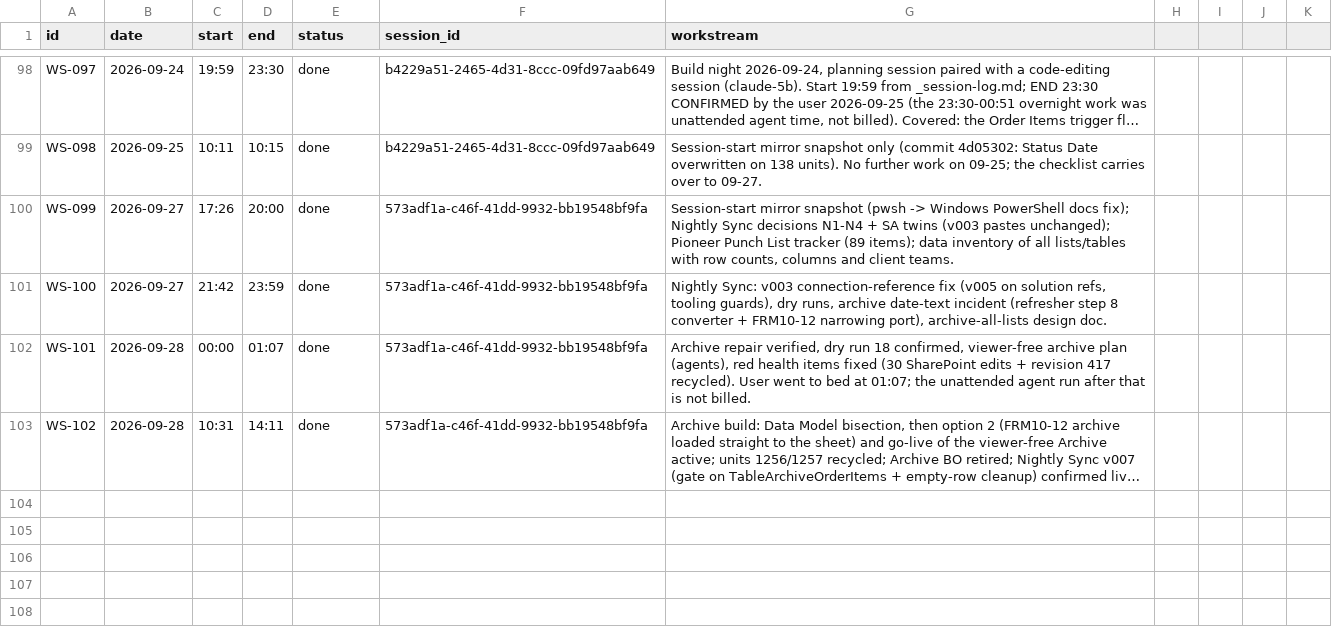
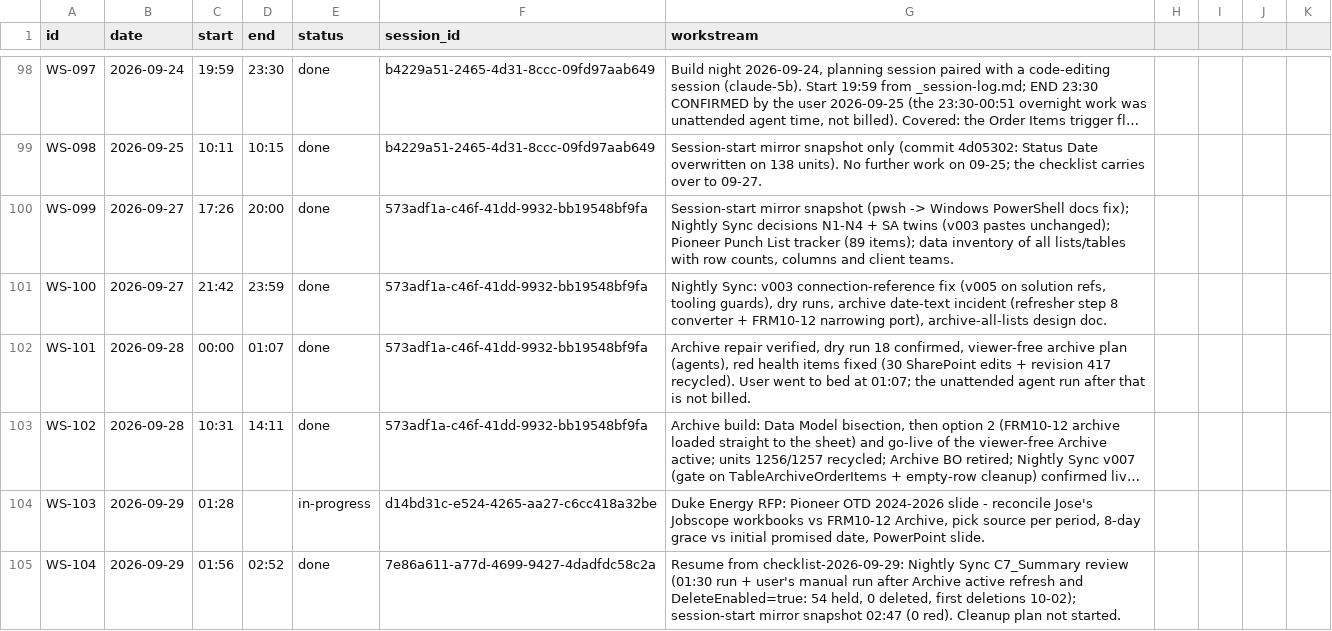
Before and after one commit to Biplan-Consulting-Services/sankerbaril-Timesheets, a CSV file: pioneer-transformer-workflow-automation.csv, drawn as a sheet; only a part is shown, gaps mark what is left out; long unchanged cells end in …; the diff names each change by its address in the sheet, - before the commit and + after, or states it on an @@ line.

```diff
--- a/pioneer-transformer-workflow-automation.csv
+++ b/pioneer-transformer-workflow-automation.csv
+row 104: WS-103 | 2026-09-29 | 01:28 |  | in-progress | d14bd31c-e524-4265-aa27-c6cc418a32be | Duke Energy RFP: Pioneer OTD 2024-2026 slide - reconcile Jose's Jobscope workbooks vs FRM10-12 Archive, pick source per period, 8-day grace vs initial promised date, PowerPoint slide.
+row 105: WS-104 | 2026-09-29 | 01:56 | 02:52 | done | 7e86a611-a77d-4699-9427-4dadfdc58c2a | Resume from checklist-2026-09-29: Nightly Sync C7_Summary review (01:30 run + user's manual run after Archive active refresh and DeleteEnabled=true: 54 held, 0 deleted, first deletions 10-02); session-start mirror snapshot 02:47 (0 red). Cleanup plan not started.
```
